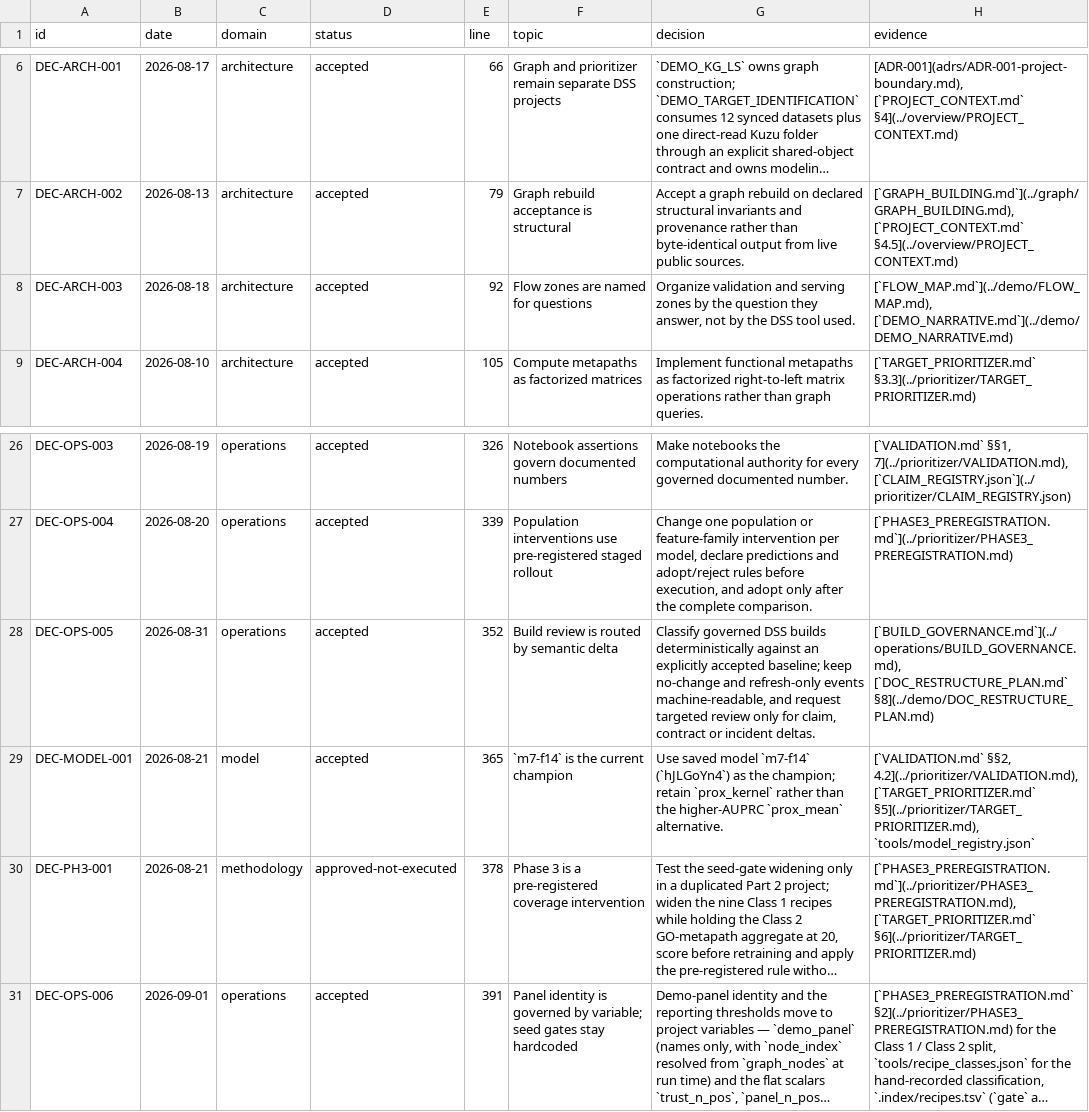
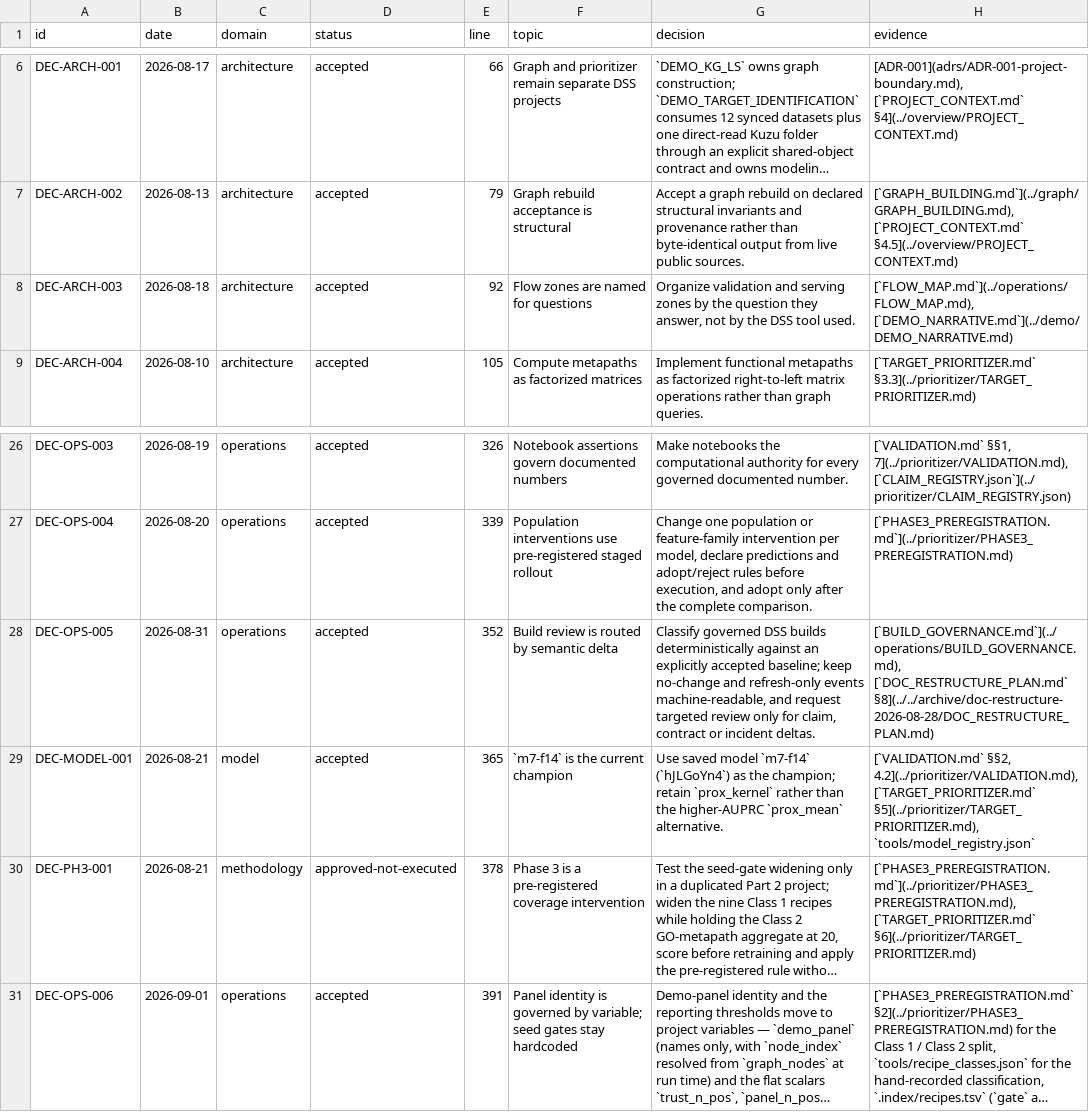
Before and after one commit to lhfudataiku/demo-target-identification, a TSV file: .index/decisions.tsv, drawn as a sheet; only a part is shown, gaps mark what is left out; long unchanged cells end in …; the diff names each change by its address in the sheet, - before the commit and + after, or states it on an @@ line.

```diff
--- a/.index/decisions.tsv
+++ b/.index/decisions.tsv
-H8 (evidence): [`FLOW_MAP.md`](../demo/FLOW_MAP.md), [`DEMO_NARRATIVE.md`](../demo/DEMO_NARRATIVE.md)
+H8 (evidence): [`FLOW_MAP.md`](../operations/FLOW_MAP.md), [`DEMO_NARRATIVE.md`](../demo/DEMO_NARRATIVE.md)
-H28 (evidence): [`BUILD_GOVERNANCE.md`](../operations/BUILD_GOVERNANCE.md), [`DOC_RESTRUCTURE_PLAN.md` §8](../demo/DOC_RESTRUCTURE_PLAN.md)
+H28 (evidence): [`BUILD_GOVERNANCE.md`](../operations/BUILD_GOVERNANCE.md), [`DOC_RESTRUCTURE_PLAN.md` §8](../../archive/doc-restructure-2026-08-28/DOC_RESTRUCTURE_PLAN.md)
```
Also changed, not shown: .index/claims.tsv, .index/code.tsv, 62 other files.
